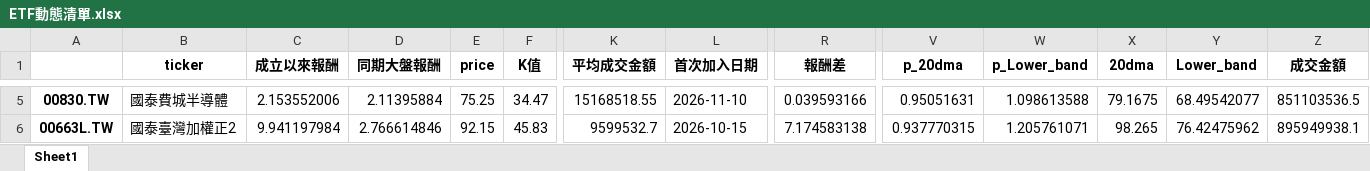
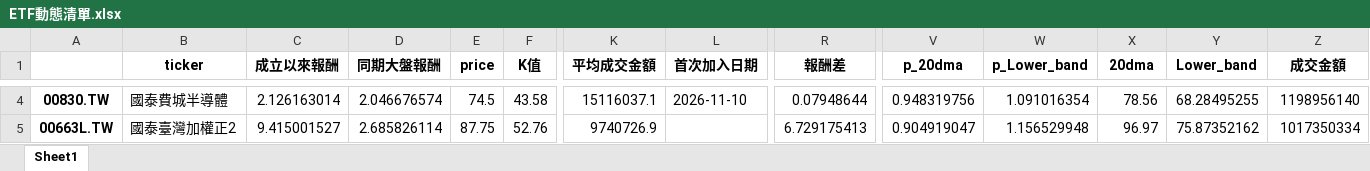
Before and after one commit to asura4code/Select_ETF, an Excel workbook: ETF動態清單.xlsx, sheet Sheet1, drawn as a sheet; only a part is shown, gaps mark what is left out; values as stored, in another font and other column widths than the file's, no borders; addresses are those after the commit; the diff covers the shown part only; the diff names each change by its address in the sheet, - before the commit and + after, or states it on an @@ line.

```diff
--- a/ETF動態清單.xlsx (sheet Sheet1)
+++ b/ETF動態清單.xlsx (sheet Sheet1)
-C4 (成立以來報酬): 2.153552006
+C4 (成立以來報酬): 2.126163014
-D4 (同期大盤報酬): 2.11395884
+D4 (同期大盤報酬): 2.046676574
-E4 (price): 75.25
+E4 (price): 74.5
-F4 (K值): 34.47
+F4 (K值): 43.58
-K4 (平均成交金額): 15168518.55
+K4 (平均成交金額): 15116037.1
-R4 (報酬差): 0.039593166
+R4 (報酬差): 0.07948644
-V4 (p_20dma): 0.95051631
+V4 (p_20dma): 0.948319756
-W4 (p_Lower_band): 1.098613588
+W4 (p_Lower_band): 1.091016354
-X4 (20dma): 79.1675
+X4 (20dma): 78.56
-Y4 (Lower_band): 68.49542077
+Y4 (Lower_band): 68.28495255
-Z4 (成交金額): 851103536.5
+Z4 (成交金額): 1198956140
-C5 (成立以來報酬): 9.941197984
+C5 (成立以來報酬): 9.415001527
-D5 (同期大盤報酬): 2.766614846
+D5 (同期大盤報酬): 2.685826114
-E5 (price): 92.15
+E5 (price): 87.75
-F5 (K值): 45.83
+F5 (K值): 52.76
-K5 (平均成交金額): 9599532.7
+K5 (平均成交金額): 9740726.9
-L5 (首次加入日期): 2026-10-15
+L5 (首次加入日期): (empty)
-R5 (報酬差): 7.174583138
+R5 (報酬差): 6.729175413
-V5 (p_20dma): 0.937770315
+V5 (p_20dma): 0.904919047
-W5 (p_Lower_band): 1.205761071
+W5 (p_Lower_band): 1.156529948
-X5 (20dma): 98.265
+X5 (20dma): 96.97
-Y5 (Lower_band): 76.42475962
+Y5 (Lower_band): 75.87352162
-Z5 (成交金額): 895949938.1
+Z5 (成交金額): 1017350334
```
Also changed, not shown: 2 added rows, 1 removed row and 217 edited cells elsewhere in this sheet.
